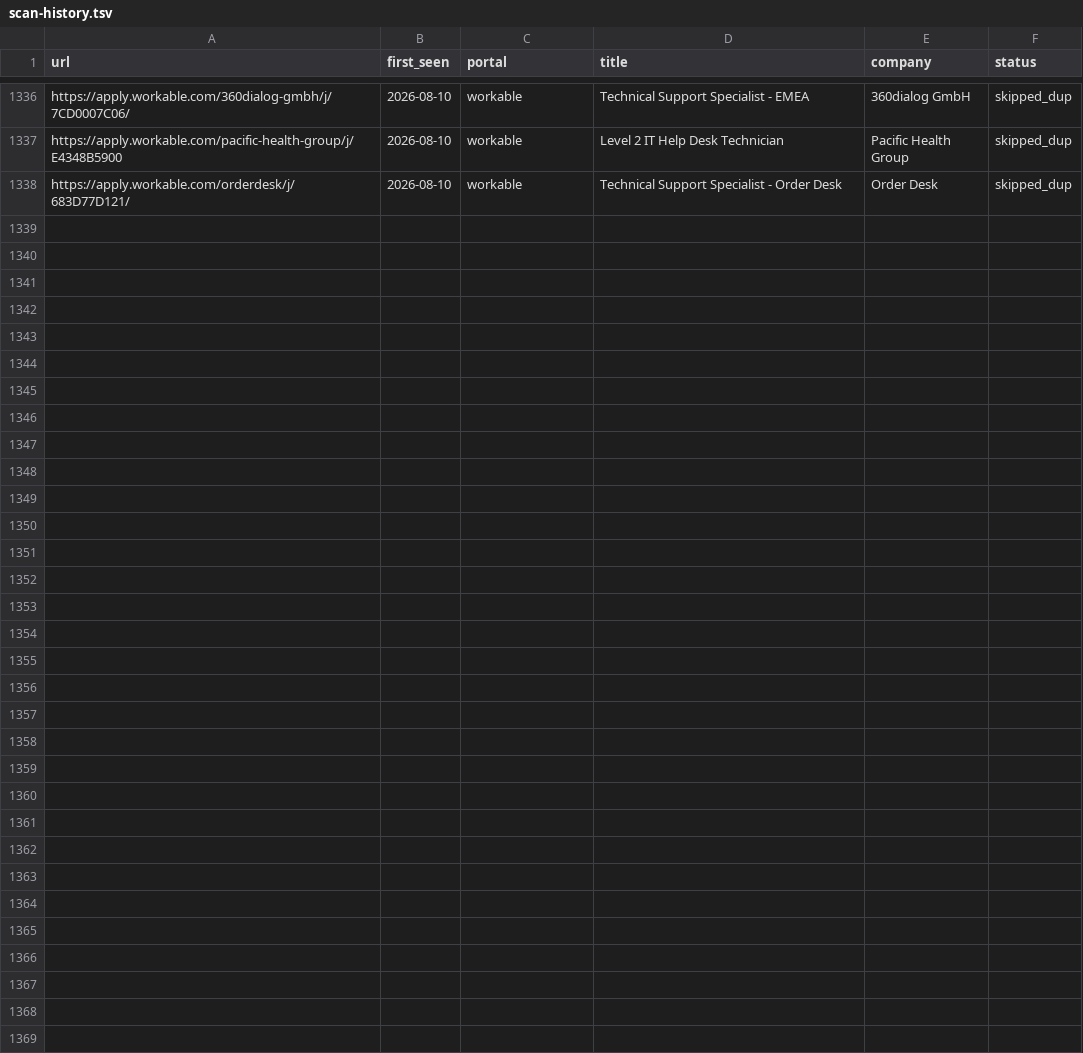
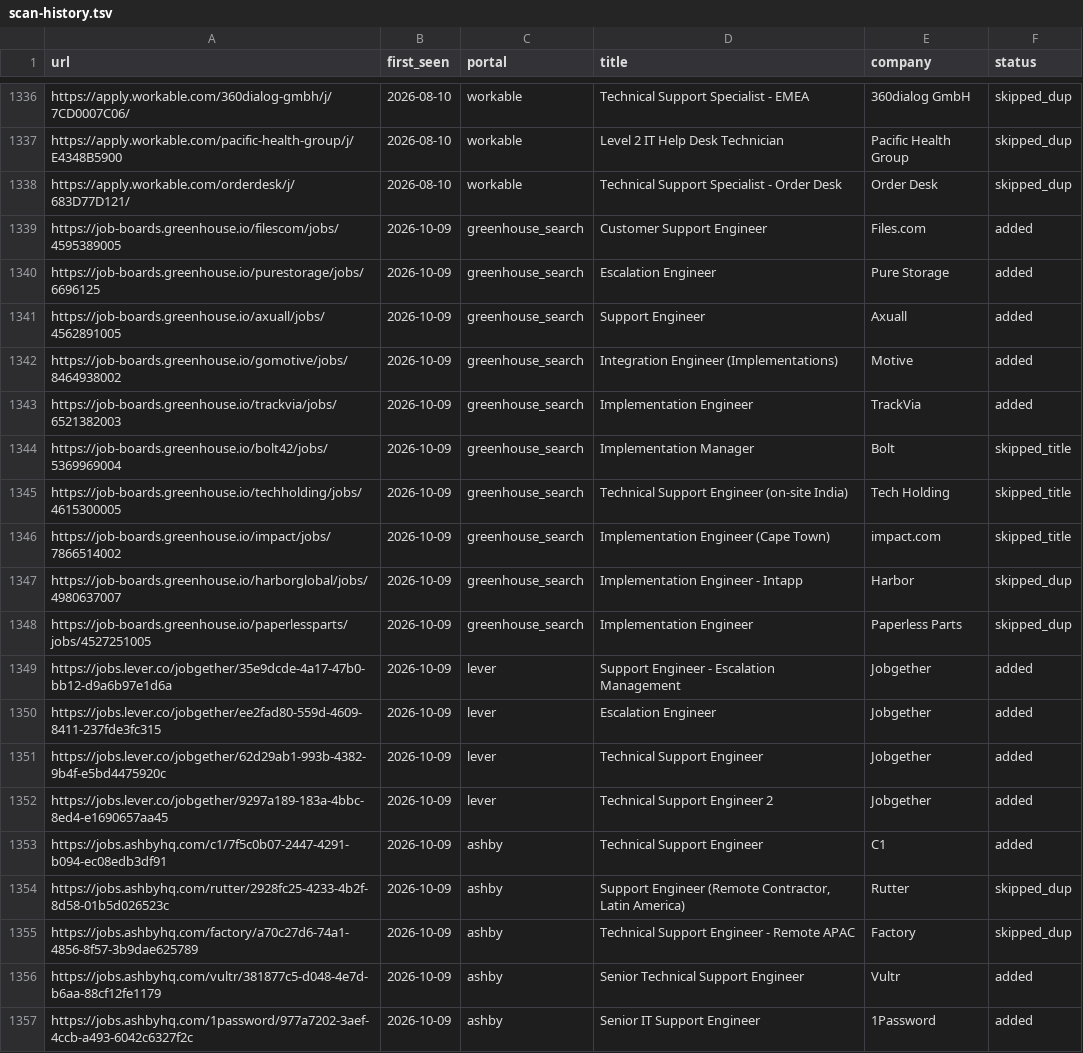
Before and after one commit to AdilovM/career-ops, a TSV file: data/scan-history.tsv, drawn as a sheet; only a part is shown, gaps mark what is left out; the diff covers the shown part only; the diff names each change by its address in the sheet, - before the commit and + after, or states it on an @@ line.

```diff
--- a/data/scan-history.tsv
+++ b/data/scan-history.tsv
+row 1339: https://job-boards.greenhouse.io/filescom/jobs/4595389005 | 2026-10-09 | greenhouse_search | Customer Support Engineer | Files.com | added
+row 1340: https://job-boards.greenhouse.io/purestorage/jobs/6696125 | 2026-10-09 | greenhouse_search | Escalation Engineer | Pure Storage | added
+row 1341: https://job-boards.greenhouse.io/axuall/jobs/4562891005 | 2026-10-09 | greenhouse_search | Support Engineer | Axuall | added
+row 1342: https://job-boards.greenhouse.io/gomotive/jobs/8464938002 | 2026-10-09 | greenhouse_search | Integration Engineer (Implementations) | Motive | added
+row 1343: https://job-boards.greenhouse.io/trackvia/jobs/6521382003 | 2026-10-09 | greenhouse_search | Implementation Engineer | TrackVia | added
+row 1344: https://job-boards.greenhouse.io/bolt42/jobs/5369969004 | 2026-10-09 | greenhouse_search | Implementation Manager | Bolt | skipped_title
+row 1345: https://job-boards.greenhouse.io/techholding/jobs/4615300005 | 2026-10-09 | greenhouse_search | Technical Support Engineer (on-site India) | Tech Holding | skipped_title
+row 1346: https://job-boards.greenhouse.io/impact/jobs/7866514002 | 2026-10-09 | greenhouse_search | Implementation Engineer (Cape Town) | impact.com | skipped_title
+row 1347: https://job-boards.greenhouse.io/harborglobal/jobs/4980637007 | 2026-10-09 | greenhouse_search | Implementation Engineer - Intapp | Harbor | skipped_dup
+row 1348: https://job-boards.greenhouse.io/paperlessparts/jobs/4527251005 | 2026-10-09 | greenhouse_search | Implementation Engineer | Paperless Parts | skipped_dup
+row 1349: https://jobs.lever.co/jobgether/35e9dcde-4a17-47b0-bb12-d9a6b97e1d6a | 2026-10-09 | lever | Support Engineer - Escalation Management | Jobgether | added
+row 1350: https://jobs.lever.co/jobgether/ee2fad80-559d-4609-8411-237fde3fc315 | 2026-10-09 | lever | Escalation Engineer | Jobgether | added
+row 1351: https://jobs.lever.co/jobgether/62d29ab1-993b-4382-9b4f-e5bd4475920c | 2026-10-09 | lever | Technical Support Engineer | Jobgether | added
+row 1352: https://jobs.lever.co/jobgether/9297a189-183a-4bbc-8ed4-e1690657aa45 | 2026-10-09 | lever | Technical Support Engineer 2 | Jobgether | added
+row 1353: https://jobs.ashbyhq.com/c1/7f5c0b07-2447-4291-b094-ec08edb3df91 | 2026-10-09 | ashby | Technical Support Engineer | C1 | added
+row 1354: https://jobs.ashbyhq.com/rutter/2928fc25-4233-4b2f-8d58-01b5d026523c | 2026-10-09 | ashby | Support Engineer (Remote Contractor, Latin America) | Rutter | skipped_dup
+row 1355: https://jobs.ashbyhq.com/factory/a70c27d6-74a1-4856-8f57-3b9dae625789 | 2026-10-09 | ashby | Technical Support Engineer - Remote APAC | Factory | skipped_dup
+row 1356: https://jobs.ashbyhq.com/vultr/381877c5-d048-4e7d-b6aa-88cf12fe1179 | 2026-10-09 | ashby | Senior Technical Support Engineer | Vultr | added
+row 1357: https://jobs.ashbyhq.com/1password/977a7202-3aef-4ccb-a493-6042c6327f2c | 2026-10-09 | ashby | Senior IT Support Engineer | 1Password | added
```
Also changed, not shown: 12 added rows elsewhere in this file, 1 other file.
